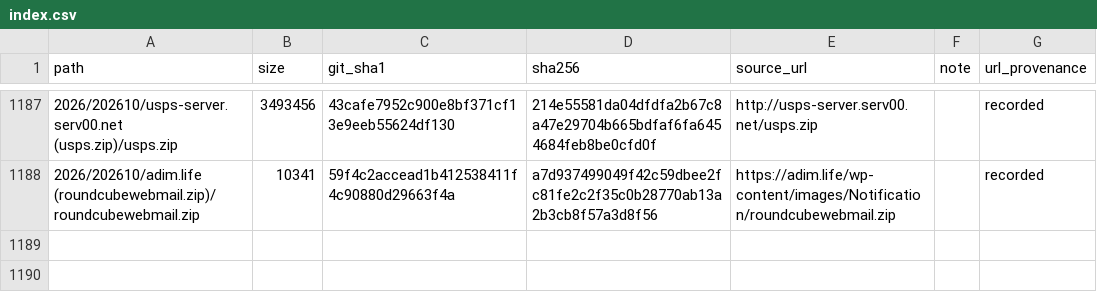
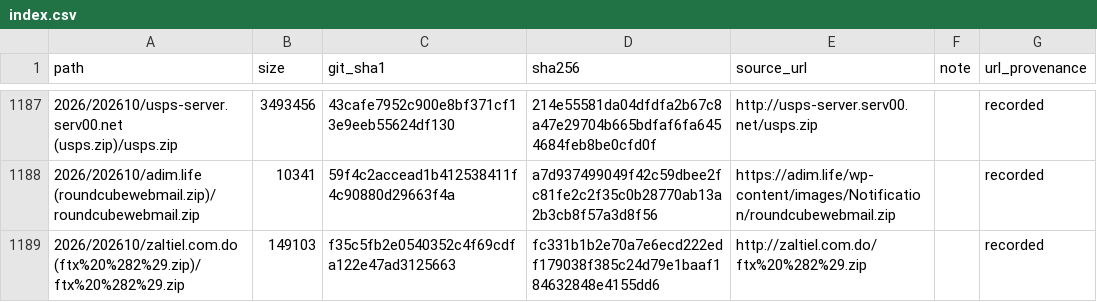
Before and after one commit to 0xDanielLopez/phishing_kits, a CSV file: index.csv, drawn as a sheet; only a part is shown, gaps mark what is left out.

```diff
--- a/index.csv
+++ b/index.csv
@@ -1188 +1188,2 @@ path,size,git_sha1,sha256,source_url,note,url_provenance
 2026/202610/adim.life (roundcubewebmail.zip)/roundcubewebmail.zip,10341,59f4c2accead1b412538411f4c90880d29663f4a,a7d937499049f42c59dbee2fc81fe2c2f35c0b28770ab13a2b3cb8f57a3d8f56,https://adim.life/wp-content/images/Notification/roundcubewebmail.zip,,recorded
+2026/202610/zaltiel.com.do (ftx%20%282%29.zip)/ftx%20%282%29.zip,149103,f35c5fb2e0540352c4f69cdfa122e47ad3125663,fc331b1b2e70a7e6ecd222edf179038f385c24d79e1baaf184632848e4155dd6,http://zaltiel.com.do/ftx%20%282%29.zip,,recorded
```
Also changed, not shown: 2 other files.
